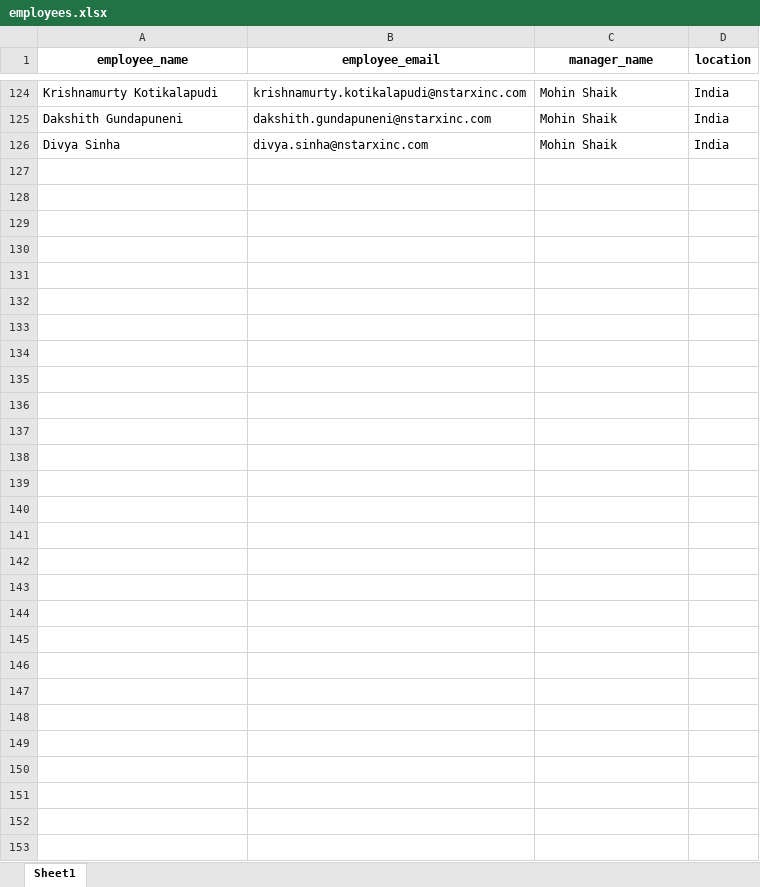
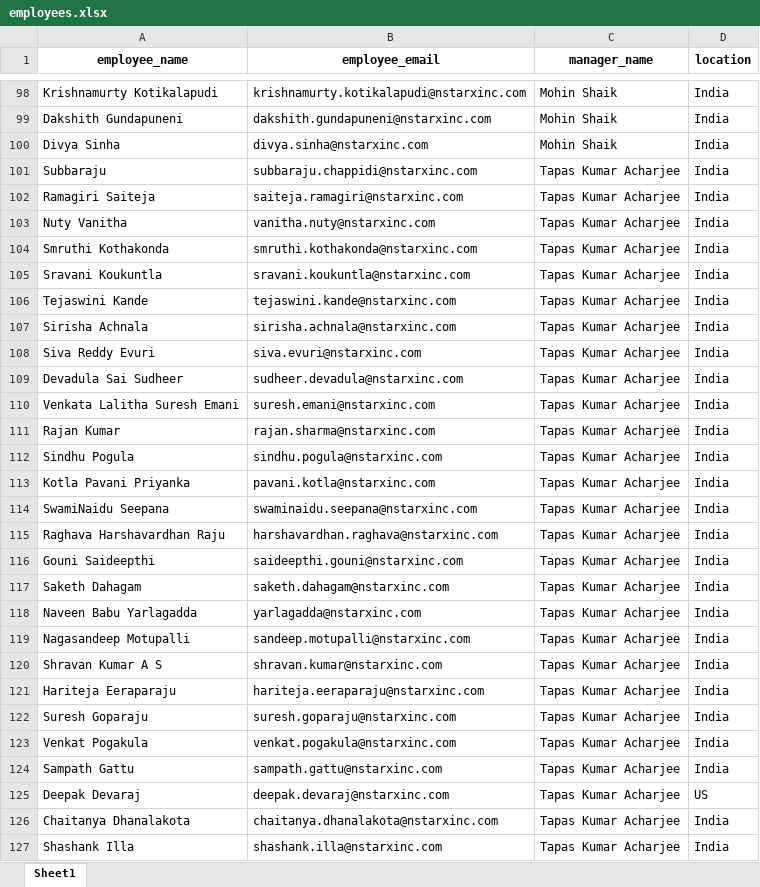
Before and after one commit to abhirupa-genai/expense_manager, an Excel workbook: app/data/employees.xlsx, sheet Sheet1, drawn as a sheet; only a part is shown, gaps mark what is left out; values as stored, in another font and other column widths than the file's, no borders; the diff covers the shown part only; the diff names each change by its address in the sheet, - before the commit and + after, or states it on an @@ line.

```diff
--- a/app/data/employees.xlsx (sheet Sheet1)
+++ b/app/data/employees.xlsx (sheet Sheet1)
+row 101: Subbaraju | subbaraju.chappidi@nstarxinc.com | Tapas Kumar Acharjee | India
+row 102: Ramagiri Saiteja | saiteja.ramagiri@nstarxinc.com | Tapas Kumar Acharjee | India
+row 103: Nuty Vanitha | vanitha.nuty@nstarxinc.com | Tapas Kumar Acharjee | India
+row 104: Smruthi Kothakonda | smruthi.kothakonda@nstarxinc.com | Tapas Kumar Acharjee | India
+row 105: Sravani Koukuntla | sravani.koukuntla@nstarxinc.com | Tapas Kumar Acharjee | India
+row 106: Tejaswini Kande | tejaswini.kande@nstarxinc.com | Tapas Kumar Acharjee | India
+row 107: Sirisha Achnala | sirisha.achnala@nstarxinc.com | Tapas Kumar Acharjee | India
+row 108: Siva Reddy Evuri | siva.evuri@nstarxinc.com | Tapas Kumar Acharjee | India
+row 109: Devadula Sai Sudheer | sudheer.devadula@nstarxinc.com | Tapas Kumar Acharjee | India
+row 110: Venkata Lalitha Suresh Emani | suresh.emani@nstarxinc.com | Tapas Kumar Acharjee | India
+row 111: Rajan Kumar | rajan.sharma@nstarxinc.com | Tapas Kumar Acharjee | India
+row 112: Sindhu Pogula | sindhu.pogula@nstarxinc.com | Tapas Kumar Acharjee | India
+row 113: Kotla Pavani Priyanka | pavani.kotla@nstarxinc.com | Tapas Kumar Acharjee | India
+row 114: SwamiNaidu Seepana | swaminaidu.seepana@nstarxinc.com | Tapas Kumar Acharjee | India
+row 115: Raghava Harshavardhan Raju | harshavardhan.raghava@nstarxinc.com | Tapas Kumar Acharjee | India
+row 116: Gouni Saideepthi | saideepthi.gouni@nstarxinc.com | Tapas Kumar Acharjee | India
+row 117: Saketh Dahagam | saketh.dahagam@nstarxinc.com | Tapas Kumar Acharjee | India
+row 118: Naveen Babu Yarlagadda | yarlagadda@nstarxinc.com | Tapas Kumar Acharjee | India
+row 119: Nagasandeep Motupalli | sandeep.motupalli@nstarxinc.com | Tapas Kumar Acharjee | India
+row 120: Shravan Kumar A S | shravan.kumar@nstarxinc.com | Tapas Kumar Acharjee | India
+row 121: Hariteja Eeraparaju | hariteja.eeraparaju@nstarxinc.com | Tapas Kumar Acharjee | India
+row 122: Suresh Goparaju | suresh.goparaju@nstarxinc.com | Tapas Kumar Acharjee | India
+row 123: Venkat Pogakula | venkat.pogakula@nstarxinc.com | Tapas Kumar Acharjee | India
+row 124: Sampath Gattu | sampath.gattu@nstarxinc.com | Tapas Kumar Acharjee | India
+row 125: Deepak Devaraj | deepak.devaraj@nstarxinc.com | Tapas Kumar Acharjee | US
+row 126: Chaitanya Dhanalakota | chaitanya.dhanalakota@nstarxinc.com | Tapas Kumar Acharjee | India
+row 127: Shashank Illa | shashank.illa@nstarxinc.com | Tapas Kumar Acharjee | India
```
Also changed, not shown: 3 added rows and 29 removed rows elsewhere in this sheet, 19 other files.
